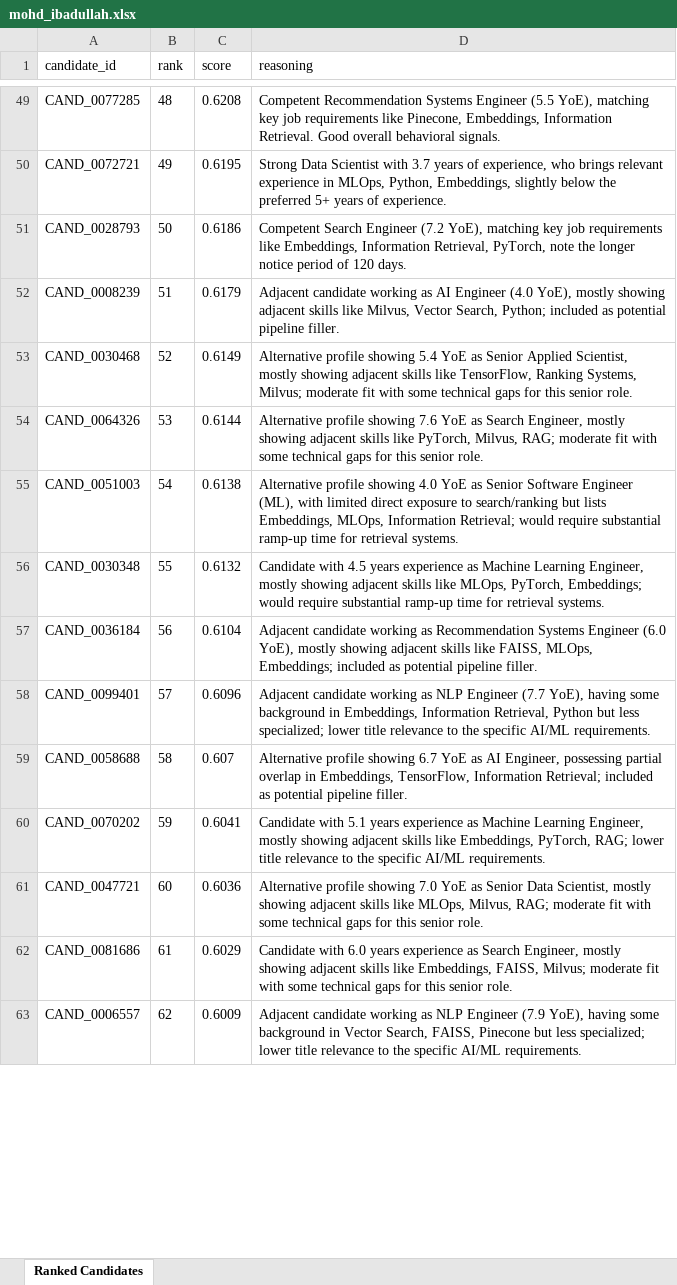
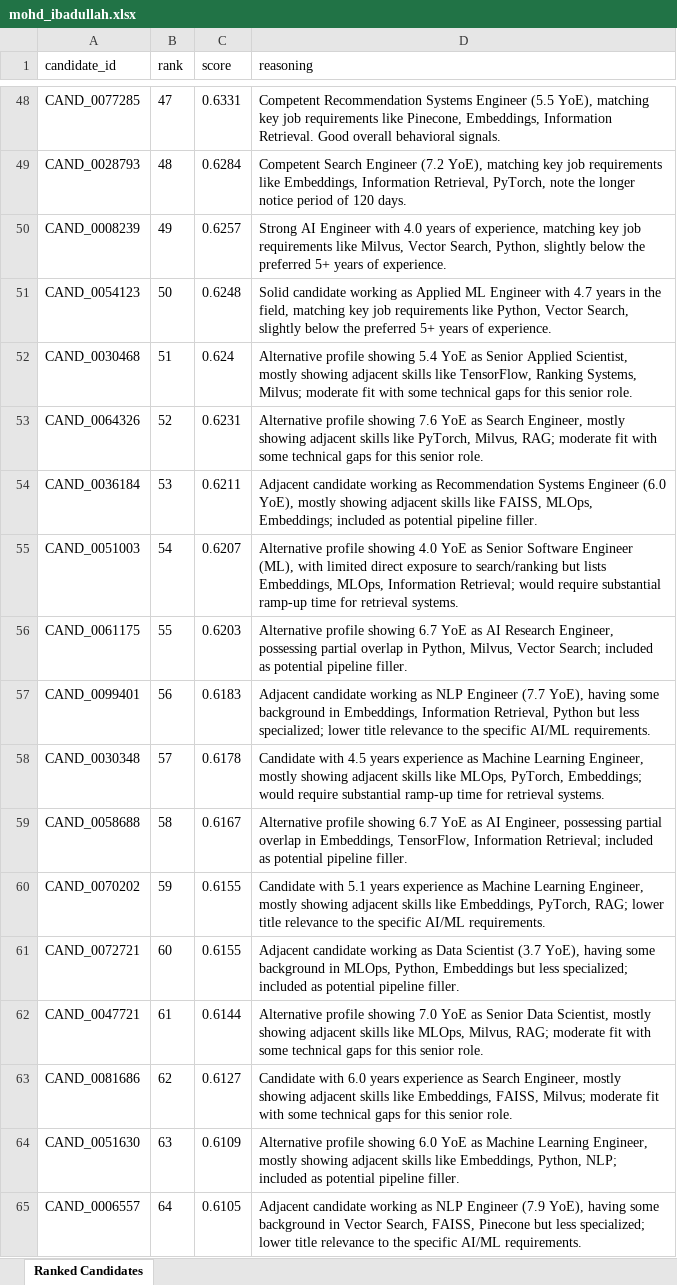
Before and after one commit to mohd-ibadullah/TalentLensAI, an Excel workbook: outputs/mohd_ibadullah.xlsx, sheet Ranked Candidates, drawn as a sheet; only a part is shown, gaps mark what is left out; values as stored, in another font and other column widths than the file's, no borders; removed rows and columns are numbered as before the commit, all else as after; the diff covers the shown part only; the diff names each change by its address in the sheet, - before the commit and + after, or states it on an @@ line.

Commit message:
re-ran full pipeline with improved scoring

```diff
--- a/outputs/mohd_ibadullah.xlsx (sheet Ranked Candidates)
+++ b/outputs/mohd_ibadullah.xlsx (sheet Ranked Candidates)
-B48 (rank): 48
+B48 (rank): 47
-C48 (score): 0.6208
+C48 (score): 0.6331
-row 50: CAND_0072721 | 49 | 0.6195 | Strong Data Scientist with 3.7 years of experience, who brings relevant experience in MLOps, Python, Embeddings, slightly below the preferred 5+ years of experience.
-B49 (rank): 50
+B49 (rank): 48
-C49 (score): 0.6186
+C49 (score): 0.6284
-B50 (rank): 51
+B50 (rank): 49
-C50 (score): 0.6179
+C50 (score): 0.6257
-D50 (reasoning): Adjacent candidate working as AI Engineer (4.0 YoE), mostly showing adjacent skills like Milvus, Vector Search, Python; included as potential pipeline filler.
+D50 (reasoning): Strong AI Engineer with 4.0 years of experience, matching key job requirements like Milvus, Vector Search, Python, slightly below the preferred 5+ years of experience.
+row 51: CAND_0054123 | 50 | 0.6248 | Solid candidate working as Applied ML Engineer with 4.7 years in the field, matching key job requirements like Python, Vector Search, slightly below the preferred 5+ years of experience.
-B52 (rank): 52
+B52 (rank): 51
-C52 (score): 0.6149
+C52 (score): 0.624
-B53 (rank): 53
+B53 (rank): 52
-C53 (score): 0.6144
+C53 (score): 0.6231
-row 55: CAND_0051003 | 54 | 0.6138 | Alternative profile showing 4.0 YoE as Senior Software Engineer (ML), with limited direct exposure to search/ranking but lists Embeddings, MLOps, Information Retrieval; would require substantial ramp-up time for retrieval systems.
-row 56: CAND_0030348 | 55 | 0.6132 | Candidate with 4.5 years experience as Machine Learning Engineer, mostly showing adjacent skills like MLOps, PyTorch, Embeddings; would require substantial ramp-up time for retrieval systems.
-B54 (rank): 56
+B54 (rank): 53
-C54 (score): 0.6104
+C54 (score): 0.6211
+row 55: CAND_0051003 | 54 | 0.6207 | Alternative profile showing 4.0 YoE as Senior Software Engineer (ML), with limited direct exposure to search/ranking but lists Embeddings, MLOps, Information Retrieval; would require substantial ramp-up time for retrieval systems.
+row 56: CAND_0061175 | 55 | 0.6203 | Alternative profile showing 6.7 YoE as AI Research Engineer, possessing partial overlap in Python, Milvus, Vector Search; included as potential pipeline filler.
-B57 (rank): 57
+B57 (rank): 56
-C57 (score): 0.6096
+C57 (score): 0.6183
+row 58: CAND_0030348 | 57 | 0.6178 | Candidate with 4.5 years experience as Machine Learning Engineer, mostly showing adjacent skills like MLOps, PyTorch, Embeddings; would require substantial ramp-up time for retrieval systems.
-C59 (score): 0.607
+C59 (score): 0.6167
-C60 (score): 0.6041
+C60 (score): 0.6155
+row 61: CAND_0072721 | 60 | 0.6155 | Adjacent candidate working as Data Scientist (3.7 YoE), having some background in MLOps, Python, Embeddings but less specialized; included as potential pipeline filler.
-B62 (rank): 60
+B62 (rank): 61
-C62 (score): 0.6036
+C62 (score): 0.6144
-B63 (rank): 61
+B63 (rank): 62
-C63 (score): 0.6029
+C63 (score): 0.6127
+row 64: CAND_0051630 | 63 | 0.6109 | Alternative profile showing 6.0 YoE as Machine Learning Engineer, mostly showing adjacent skills like Embeddings, Python, NLP; included as potential pipeline filler.
-B65 (rank): 62
+B65 (rank): 64
-C65 (score): 0.6009
+C65 (score): 0.6105
```
Also changed, not shown: 25 added rows, 28 removed rows and 80 edited cells elsewhere in this sheet, 1 other file.
